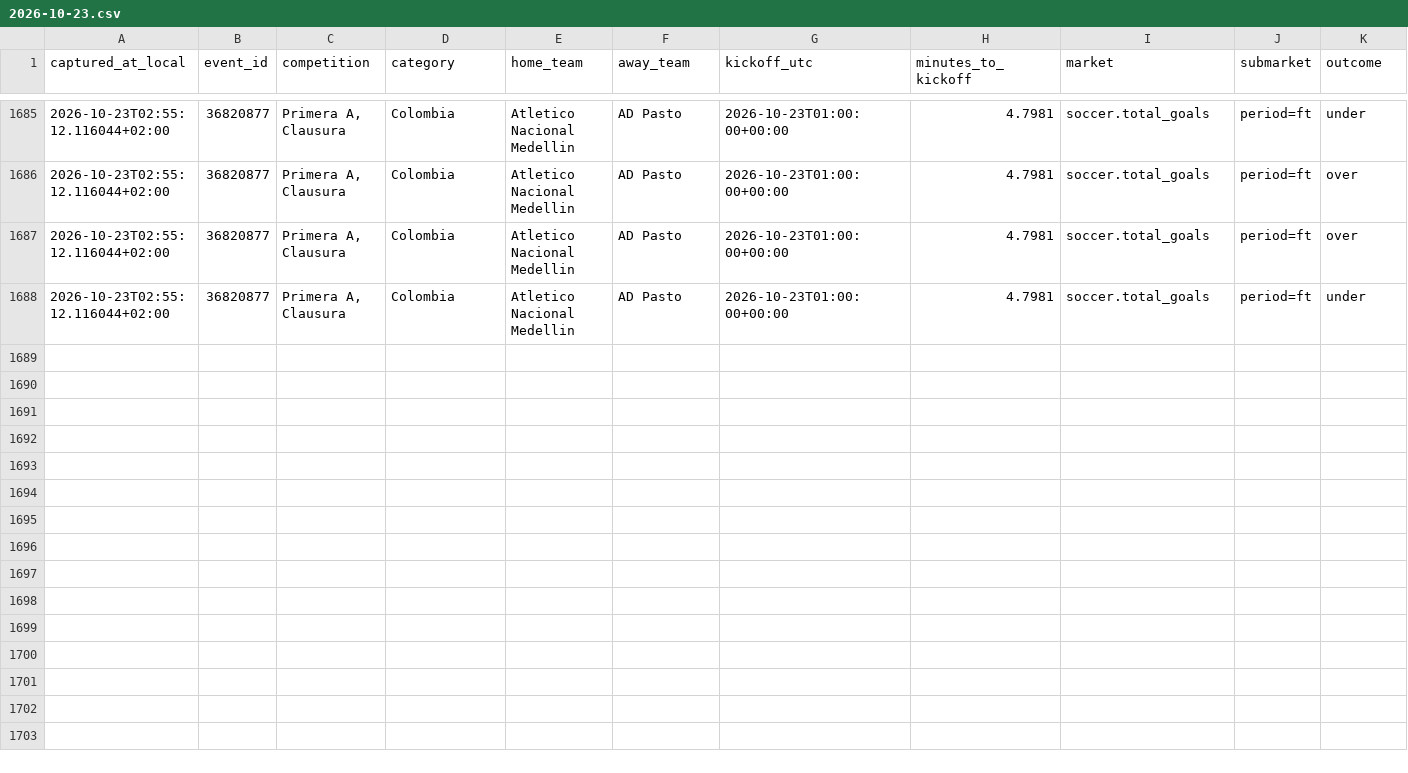
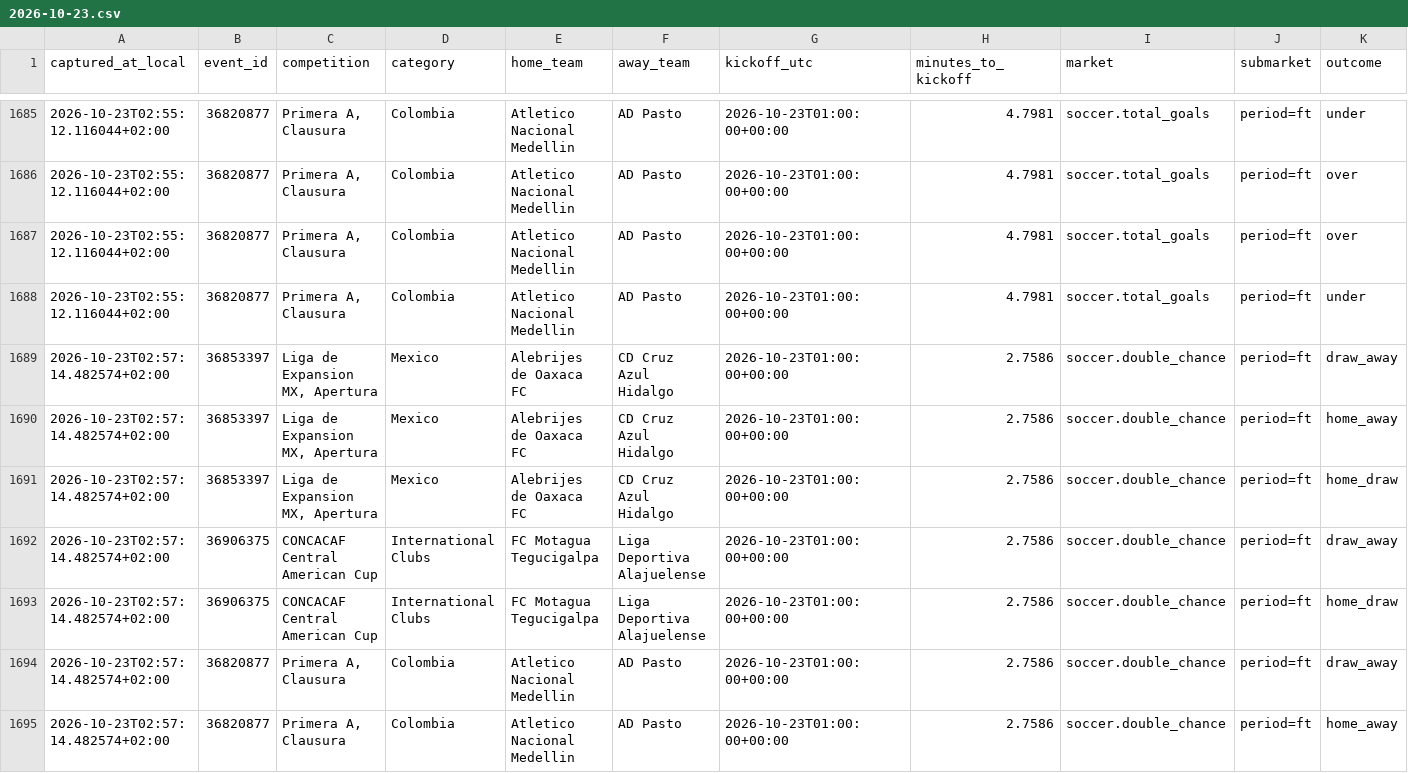
Before and after one commit to ILNIENTE1989/quote-shadow-v2, a CSV file: data/cloudbet/changes/2026-10-23.csv, drawn as a sheet; only a part is shown, gaps mark what is left out; rows hold the shown columns only; the diff names each change by its address in the sheet, - before the commit and + after, or states it on an @@ line.

Commit message:
data: snapshot Cloudbet

```diff
--- a/data/cloudbet/changes/2026-10-23.csv
+++ b/data/cloudbet/changes/2026-10-23.csv
+row 1689: 2026-10-23T02:57:14.482574+02:00 | 36853397 | Liga de Expansion MX, Apertura | Mexico | Alebrijes de Oaxaca FC | CD Cruz Azul Hidalgo | 2026-10-23T01:00:00+00:00 | 2.7586 | soccer.double_chance | period=ft | draw_away
+row 1690: 2026-10-23T02:57:14.482574+02:00 | 36853397 | Liga de Expansion MX, Apertura | Mexico | Alebrijes de Oaxaca FC | CD Cruz Azul Hidalgo | 2026-10-23T01:00:00+00:00 | 2.7586 | soccer.double_chance | period=ft | home_away
+row 1691: 2026-10-23T02:57:14.482574+02:00 | 36853397 | Liga de Expansion MX, Apertura | Mexico | Alebrijes de Oaxaca FC | CD Cruz Azul Hidalgo | 2026-10-23T01:00:00+00:00 | 2.7586 | soccer.double_chance | period=ft | home_draw
+row 1692: 2026-10-23T02:57:14.482574+02:00 | 36906375 | CONCACAF Central American Cup | International Clubs | FC Motagua Tegucigalpa | Liga Deportiva Alajuelense | 2026-10-23T01:00:00+00:00 | 2.7586 | soccer.double_chance | period=ft | draw_away
+row 1693: 2026-10-23T02:57:14.482574+02:00 | 36906375 | CONCACAF Central American Cup | International Clubs | FC Motagua Tegucigalpa | Liga Deportiva Alajuelense | 2026-10-23T01:00:00+00:00 | 2.7586 | soccer.double_chance | period=ft | home_draw
+row 1694: 2026-10-23T02:57:14.482574+02:00 | 36820877 | Primera A, Clausura | Colombia | Atletico Nacional Medellin | AD Pasto | 2026-10-23T01:00:00+00:00 | 2.7586 | soccer.double_chance | period=ft | draw_away
+row 1695: 2026-10-23T02:57:14.482574+02:00 | 36820877 | Primera A, Clausura | Colombia | Atletico Nacional Medellin | AD Pasto | 2026-10-23T01:00:00+00:00 | 2.7586 | soccer.double_chance | period=ft | home_away
```
Also changed, not shown: 2 other files.
